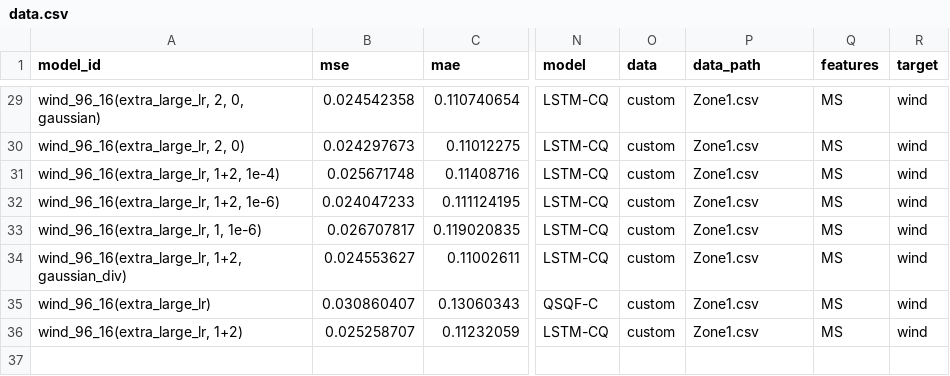
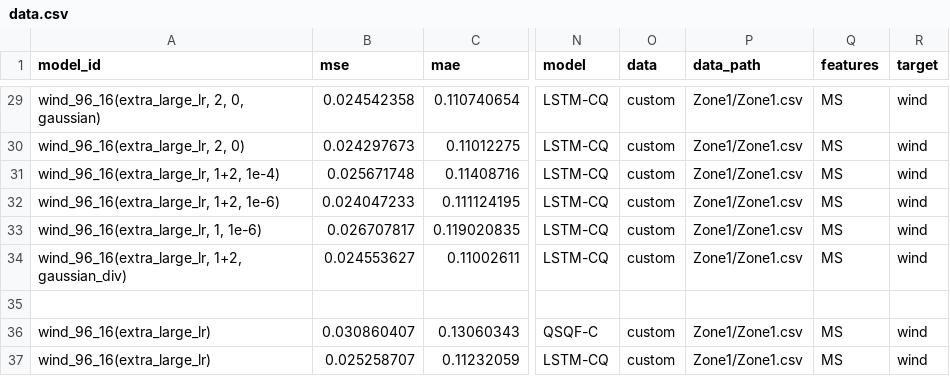
Before and after one commit to Jack251970/Time-Series-Library, a CSV file: data/probability_forecast/data.csv, drawn as a sheet; only a part is shown, gaps mark what is left out; addresses are those after the commit; rows hold the shown columns only; the diff covers the shown part only; the diff names each change by its address in the sheet, - before the commit and + after, or states it on an @@ line.

```diff
--- a/data/probability_forecast/data.csv
+++ b/data/probability_forecast/data.csv
-P29:P34 (data_path): Zone1.csv
+P29:P34 (data_path): Zone1/Zone1.csv
+row 35: (empty)
-P36:P37 (data_path): Zone1.csv
+P36:P37 (data_path): Zone1/Zone1.csv
-A37 (model_id): wind_96_16(extra_large_lr, 1+2)
+A37 (model_id): wind_96_16(extra_large_lr)
```
Also changed, not shown: 24 edited cells elsewhere in this file, 1 other file.
